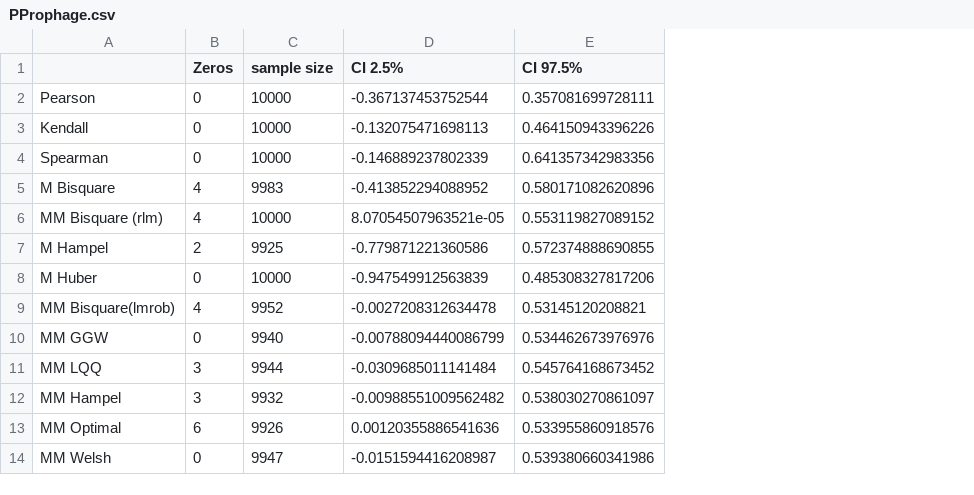
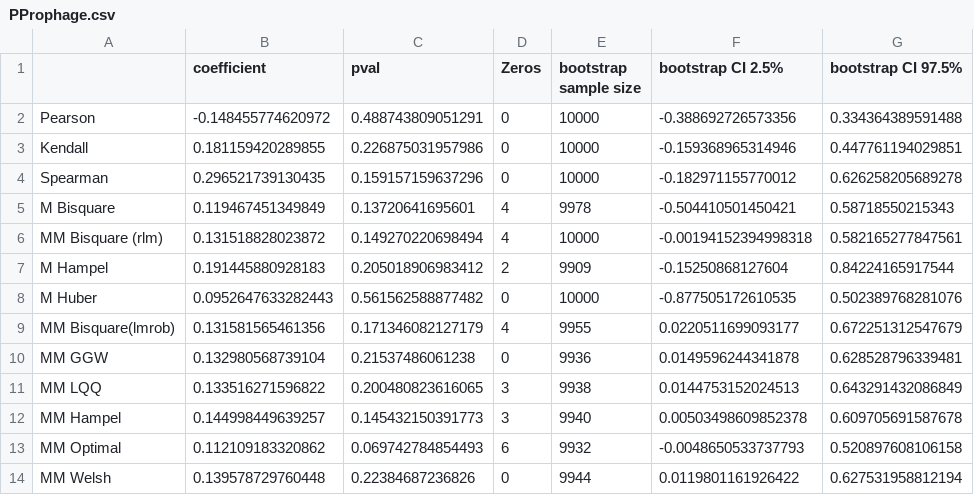
Before and after one commit to WeitzGroup/VMR-Lysis-Lysogeny-v3, a CSV file: data_analysis/PProphage.csv, drawn as a sheet; removed rows and columns are numbered as before the commit, all else as after; the diff names each change by its address in the sheet, - before the commit and + after, or states it on an @@ line.

```diff
--- a/data_analysis/PProphage.csv
+++ b/data_analysis/PProphage.csv
+column B (coefficient), rows 2-14: -0.148455774620972 | 0.181159420289855 | 0.296521739130435 | 0.119467451349849 | 0.131518828023872 | 0.191445880928183 | 0.0952647633282443 | 0.131581565461356 | 0.132980568739104 | 0.133516271596822 | 0.144998449639257 | 0.112109183320862 | 0.139578729760448
+column C (pval), rows 2-14: 0.488743809051291 | 0.226875031957986 | 0.159157159637296 | 0.13720641695601 | 0.149270220698494 | 0.205018906983412 | 0.561562588877482 | 0.171346082127179 | 0.21537486061238 | 0.200480823616065 | 0.145432150391773 | 0.069742784854493 | 0.22384687236826
-column D (CI 2.5%), rows 2-14: -0.367137453752544 | -0.132075471698113 | -0.146889237802339 | -0.413852294088952 | 8.07054507963521e-05 | -0.779871221360586 | -0.947549912563839 | -0.0027208312634478 | -0.00788094440086799 | -0.0309685011141484 | -0.00988551009562482 | 0.00120355886541636 | -0.0151594416208987
-column E (CI 97.5%), rows 2-14: 0.357081699728111 | 0.464150943396226 | 0.641357342983356 | 0.580171082620896 | 0.553119827089152 | 0.572374888690855 | 0.485308327817206 | 0.53145120208821 | 0.534462673976976 | 0.545764168673452 | 0.538030270861097 | 0.533955860918576 | 0.539380660341986
+column F (bootstrap CI 2.5%), rows 2-14: -0.388692726573356 | -0.159368965314946 | -0.182971155770012 | -0.504410501450421 | -0.00194152394998318 | -0.15250868127604 | -0.877505172610535 | 0.0220511699093177 | 0.0149596244341878 | 0.0144753152024513 | 0.00503498609852378 | -0.0048650533737793 | 0.0119801161926422
+column G (bootstrap CI 97.5%), rows 2-14: 0.334364389591488 | 0.447761194029851 | 0.626258205689278 | 0.58718550215343 | 0.582165277847561 | 0.84224165917544 | 0.502389768281076 | 0.672251312547679 | 0.628528796339481 | 0.643291432086849 | 0.609705691587678 | 0.520897608106158 | 0.627531958812194
-E1: sample size
+E1: bootstrap sample size
-E5 (bootstrap sample size): 9983
+E5 (bootstrap sample size): 9978
-E7 (bootstrap sample size): 9925
+E7 (bootstrap sample size): 9909
-E9 (bootstrap sample size): 9952
+E9 (bootstrap sample size): 9955
-E10 (bootstrap sample size): 9940
+E10 (bootstrap sample size): 9936
-E11 (bootstrap sample size): 9944
+E11 (bootstrap sample size): 9938
-E12 (bootstrap sample size): 9932
+E12 (bootstrap sample size): 9940
-E13 (bootstrap sample size): 9926
+E13 (bootstrap sample size): 9932
-E14 (bootstrap sample size): 9947
+E14 (bootstrap sample size): 9944
```
Also changed, not shown: data_analysis/Excisionase.csv, data_analysis/Integrase.csv, 7 other files.
